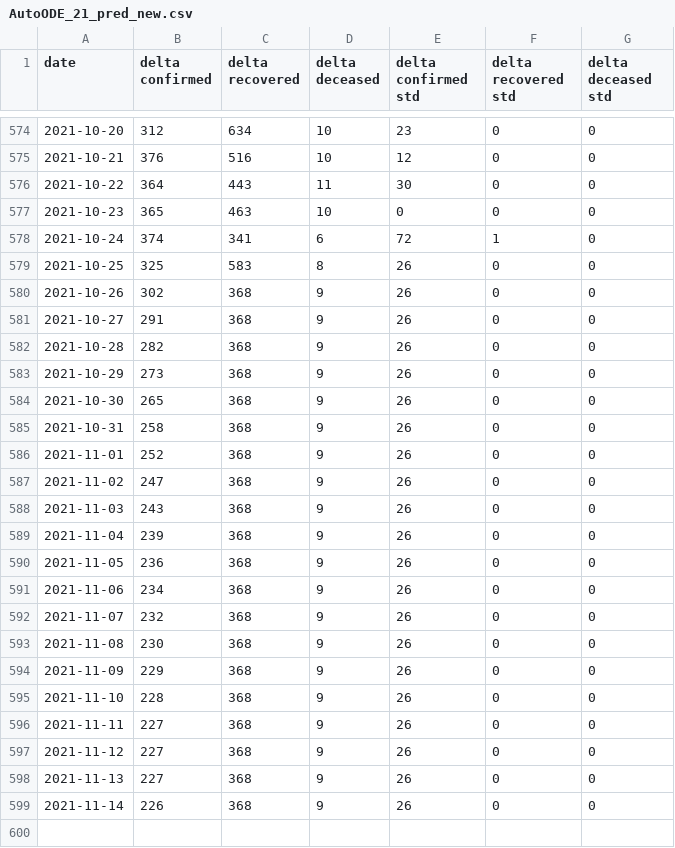
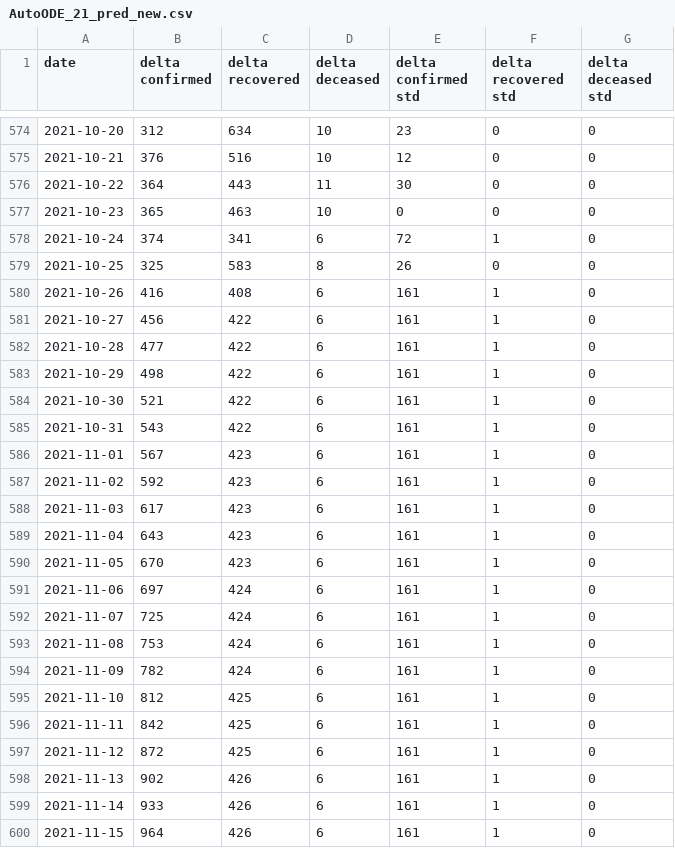
Before and after one commit to ashish0911/covid_data, a CSV file: AutoODE_21_pred_new.csv, drawn as a sheet; only a part is shown, gaps mark what is left out.

```diff
--- a/AutoODE_21_pred_new.csv
+++ b/AutoODE_21_pred_new.csv
@@ -579,21 +579,22 @@ date,delta confirmed,delta recovered,delta deceased,delta confirmed std,delta re
 2021-10-25,325,583,8,26,0,0
-2021-10-26,302,368,9,26,0,0
-2021-10-27,291,368,9,26,0,0
-2021-10-28,282,368,9,26,0,0
-2021-10-29,273,368,9,26,0,0
-2021-10-30,265,368,9,26,0,0
-2021-10-31,258,368,9,26,0,0
-2021-11-01,252,368,9,26,0,0
-2021-11-02,247,368,9,26,0,0
-2021-11-03,243,368,9,26,0,0
-2021-11-04,239,368,9,26,0,0
-2021-11-05,236,368,9,26,0,0
-2021-11-06,234,368,9,26,0,0
-2021-11-07,232,368,9,26,0,0
-2021-11-08,230,368,9,26,0,0
-2021-11-09,229,368,9,26,0,0
-2021-11-10,228,368,9,26,0,0
-2021-11-11,227,368,9,26,0,0
-2021-11-12,227,368,9,26,0,0
-2021-11-13,227,368,9,26,0,0
-2021-11-14,226,368,9,26,0,0
+2021-10-26,416,408,6,161,1,0
+2021-10-27,456,422,6,161,1,0
+2021-10-28,477,422,6,161,1,0
+2021-10-29,498,422,6,161,1,0
+2021-10-30,521,422,6,161,1,0
+2021-10-31,543,422,6,161,1,0
+2021-11-01,567,423,6,161,1,0
+2021-11-02,592,423,6,161,1,0
+2021-11-03,617,423,6,161,1,0
+2021-11-04,643,423,6,161,1,0
+2021-11-05,670,423,6,161,1,0
+2021-11-06,697,424,6,161,1,0
+2021-11-07,725,424,6,161,1,0
+2021-11-08,753,424,6,161,1,0
+2021-11-09,782,424,6,161,1,0
+2021-11-10,812,425,6,161,1,0
+2021-11-11,842,425,6,161,1,0
+2021-11-12,872,425,6,161,1,0
+2021-11-13,902,426,6,161,1,0
+2021-11-14,933,426,6,161,1,0
+2021-11-15,964,426,6,161,1,0
```
Also changed, not shown: AutoODE7_14_pred_new.csv, AutoODE7_21_pred_new.csv, 3 other files.
